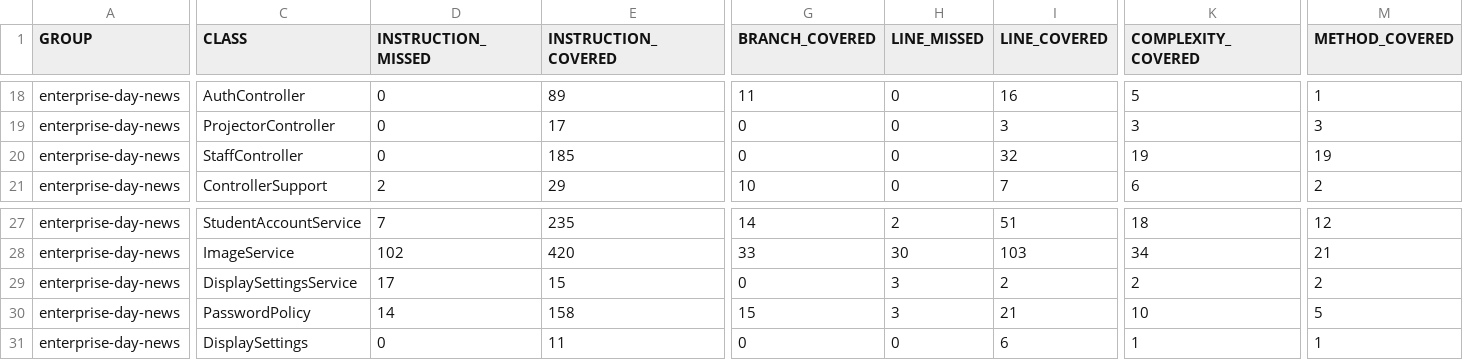
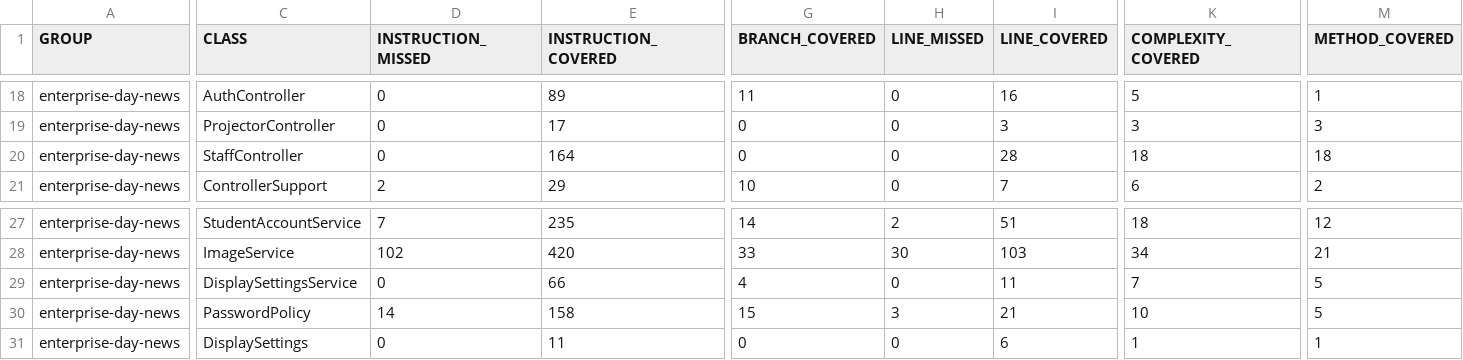
Before and after one commit to seasoned-coder/EnterpriseDayNews, a CSV file: jacoco.csv, drawn as a sheet; only a part is shown, gaps mark what is left out; the diff covers the shown part only; the diff names each change by its address in the sheet, - before the commit and + after, or states it on an @@ line.

```diff
--- a/jacoco.csv
+++ b/jacoco.csv
-E20 (INSTRUCTION_COVERED): 185
+E20 (INSTRUCTION_COVERED): 164
-I20 (LINE_COVERED): 32
+I20 (LINE_COVERED): 28
-K20 (COMPLEXITY_COVERED): 19
+K20 (COMPLEXITY_COVERED): 18
-M20 (METHOD_COVERED): 19
+M20 (METHOD_COVERED): 18
-D29 (INSTRUCTION_MISSED): 17
+D29 (INSTRUCTION_MISSED): 0
-E29 (INSTRUCTION_COVERED): 15
+E29 (INSTRUCTION_COVERED): 66
-G29 (BRANCH_COVERED): 0
+G29 (BRANCH_COVERED): 4
-H29 (LINE_MISSED): 3
+H29 (LINE_MISSED): 0
-I29 (LINE_COVERED): 2
+I29 (LINE_COVERED): 11
-K29 (COMPLEXITY_COVERED): 2
+K29 (COMPLEXITY_COVERED): 7
-M29 (METHOD_COVERED): 2
+M29 (METHOD_COVERED): 5
```
Also changed, not shown: 2 edited cells elsewhere in this file, 13 other files.
